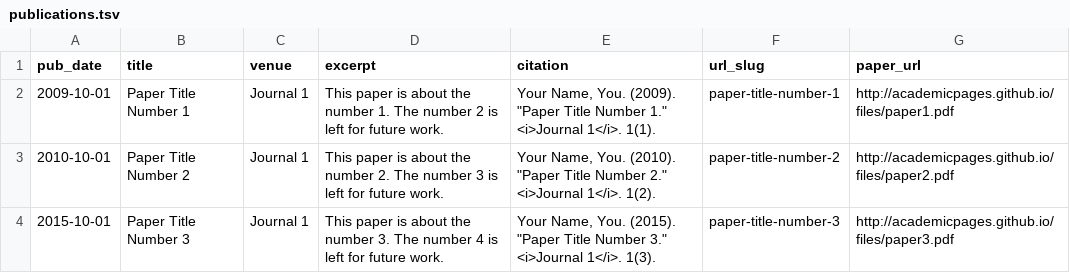
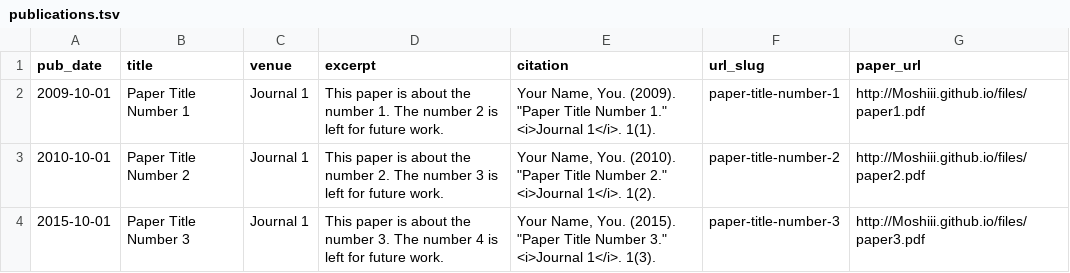
Before and after one commit to Moshiii/Moshiii.github.io, a TSV file: markdown_generator/publications.tsv, drawn as a sheet.

Commit message:
replace link urls to Moshiii.github.io

```diff
--- a/markdown_generator/publications.tsv
+++ b/markdown_generator/publications.tsv
@@ -1,4 +1,4 @@
 pub_date	title	venue	excerpt	citation	url_slug	paper_url
-2009-10-01	Paper Title Number 1	Journal 1	This paper is about the number 1. The number 2 is left for future work.	Your Name, You. (2009). "Paper Title Number 1." <i>Journal 1</i>. 1(1).	paper-title-number-1	http://academicpages.github.io/files/paper1.pdf
-2010-10-01	Paper Title Number 2	Journal 1	This paper is about the number 2. The number 3 is left for future work.	Your Name, You. (2010). "Paper Title Number 2." <i>Journal 1</i>. 1(2).	paper-title-number-2	http://academicpages.github.io/files/paper2.pdf
-2015-10-01	Paper Title Number 3	Journal 1	This paper is about the number 3. The number 4 is left for future work.	Your Name, You. (2015). "Paper Title Number 3." <i>Journal 1</i>. 1(3).	paper-title-number-3	http://academicpages.github.io/files/paper3.pdf
+2009-10-01	Paper Title Number 1	Journal 1	This paper is about the number 1. The number 2 is left for future work.	Your Name, You. (2009). "Paper Title Number 1." <i>Journal 1</i>. 1(1).	paper-title-number-1	http://Moshiii.github.io/files/paper1.pdf
+2010-10-01	Paper Title Number 2	Journal 1	This paper is about the number 2. The number 3 is left for future work.	Your Name, You. (2010). "Paper Title Number 2." <i>Journal 1</i>. 1(2).	paper-title-number-2	http://Moshiii.github.io/files/paper2.pdf
+2015-10-01	Paper Title Number 3	Journal 1	This paper is about the number 3. The number 4 is left for future work.	Your Name, You. (2015). "Paper Title Number 3." <i>Journal 1</i>. 1(3).	paper-title-number-3	http://Moshiii.github.io/files/paper3.pdf
```
Also changed, not shown: 6 other files.
